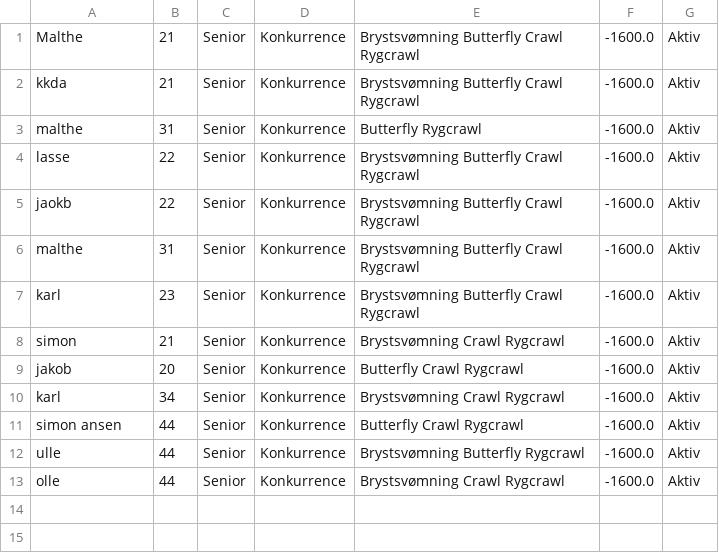
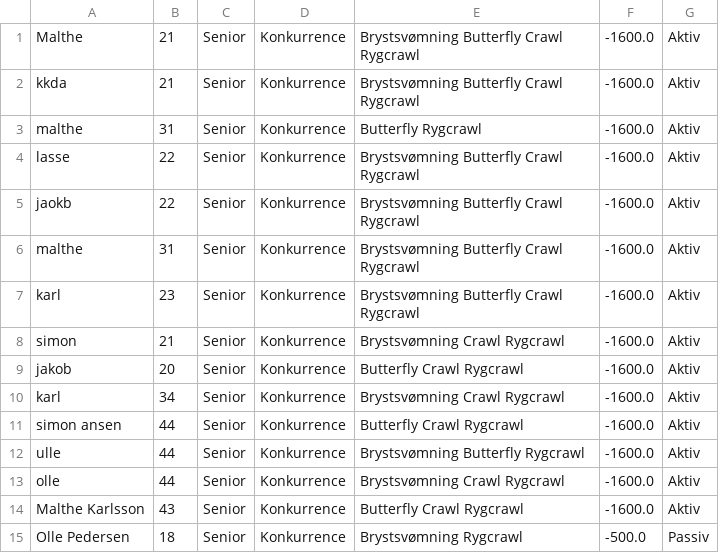
Before and after one commit to Mojens/ForzaGrasp, a CSV file: Files/CompetiviveList.csv, drawn as a sheet; the diff names each change by its address in the sheet, - before the commit and + after, or states it on an @@ line.

```diff
--- a/Files/CompetiviveList.csv
+++ b/Files/CompetiviveList.csv
+row 14: Malthe Karlsson | 43 | Senior | Konkurrence | Butterfly Crawl Rygcrawl | -1600.0 | Aktiv
+row 15: Olle Pedersen | 18 | Senior | Konkurrence | Brystsvømning Rygcrawl | -500.0 | Passiv
```
Also changed, not shown: Files/AllMembers.csv, Files/AllPracticeTimes.csv, 6 other files.
